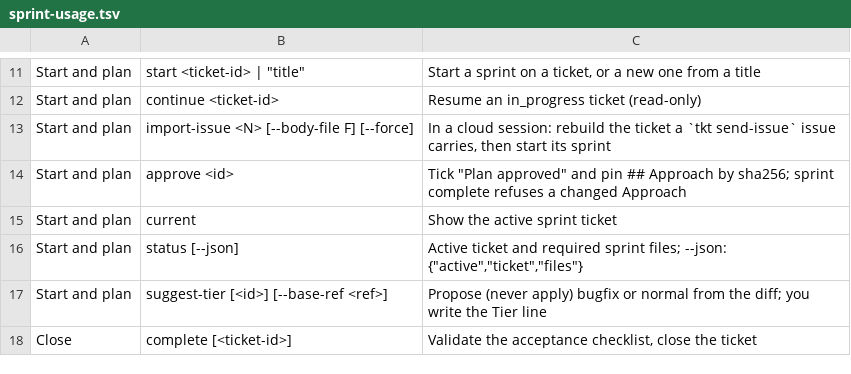
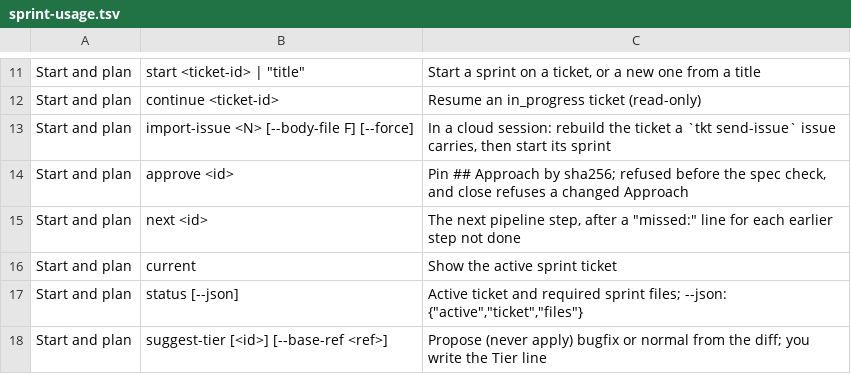
Before and after one commit to sunitghub/canon-skills, a TSV file: tools/sprint-usage.tsv, drawn as a sheet; only a part is shown, gaps mark what is left out; the shorter side is filled out with more unchanged rows.

```diff
--- a/tools/sprint-usage.tsv
+++ b/tools/sprint-usage.tsv
@@ -13,3 +13,4 @@ Start and plan	continue <ticket-id>	Resume an in_progress ticket (read-only)
 Start and plan	import-issue <N> [--body-file F] [--force]	In a cloud session: rebuild the ticket a `tkt send-issue` issue carries, then start its sprint
-Start and plan	approve <id>	Tick "Plan approved" and pin ## Approach by sha256; sprint complete refuses a changed Approach
+Start and plan	approve <id>	Pin ## Approach by sha256; refused before the spec check, and close refuses a changed Approach
+Start and plan	next <id>	The next pipeline step, after a "missed:" line for each earlier step not done
 Start and plan	current	Show the active sprint ticket
```
Also changed, not shown: 34 other files.
